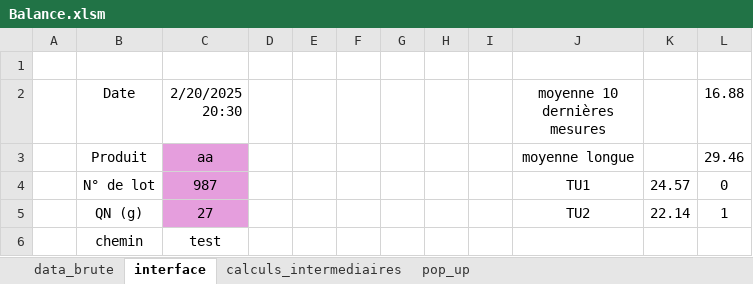
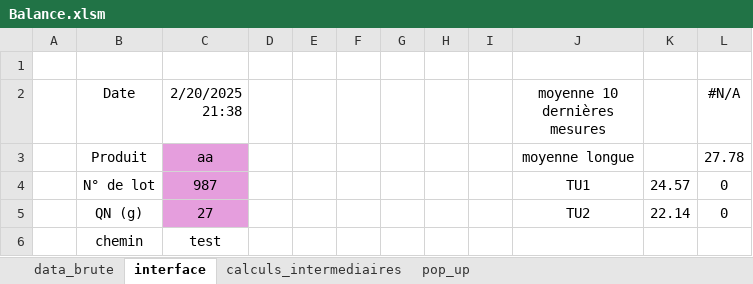
Before and after one commit to adasilva33/balance_solina, an Excel workbook: Balance.xlsm, sheet interface, drawn as a sheet; values as stored, in another font and other column widths than the file's, no borders; charts and pictures not drawn; the diff names each change by its address in the sheet, - before the commit and + after, or states it on an @@ line.

```diff
--- a/Balance.xlsm (sheet interface)
+++ b/Balance.xlsm (sheet interface)
-C2: 2/20/2025 20:30
+C2: 2/20/2025 21:38
-L2: 16.88
+L2: #N/A
-L3 (#N/A): 29.46
+L3 (#N/A): 27.78
-L5 (#N/A): 1
+L5 (#N/A): 0
```
Also changed, not shown: sheet calculs_intermediaires, sheet data_brute, sheet pop_up, formulas that keep their value, charts or pictures, 4 other files.
